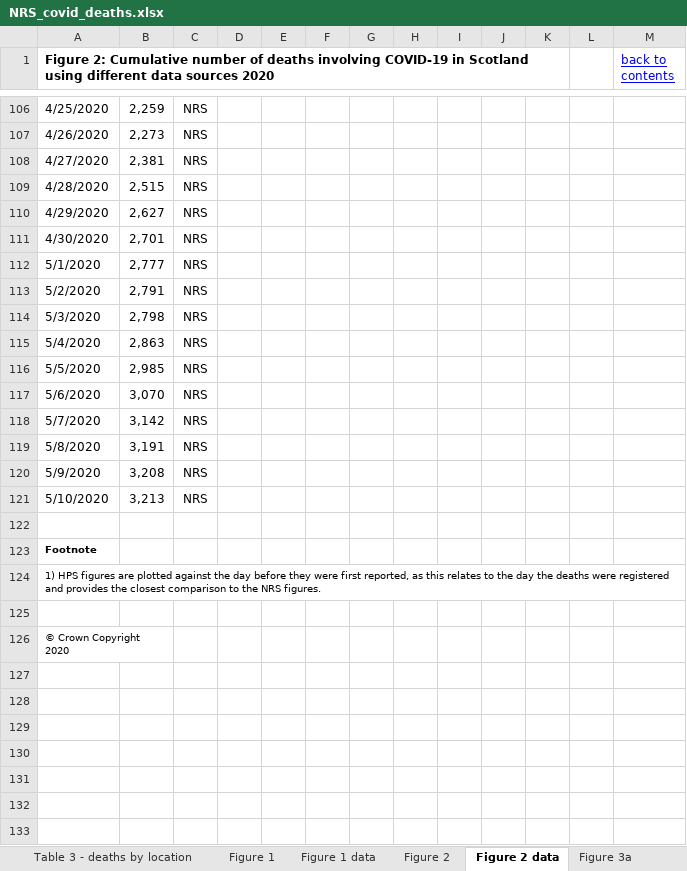
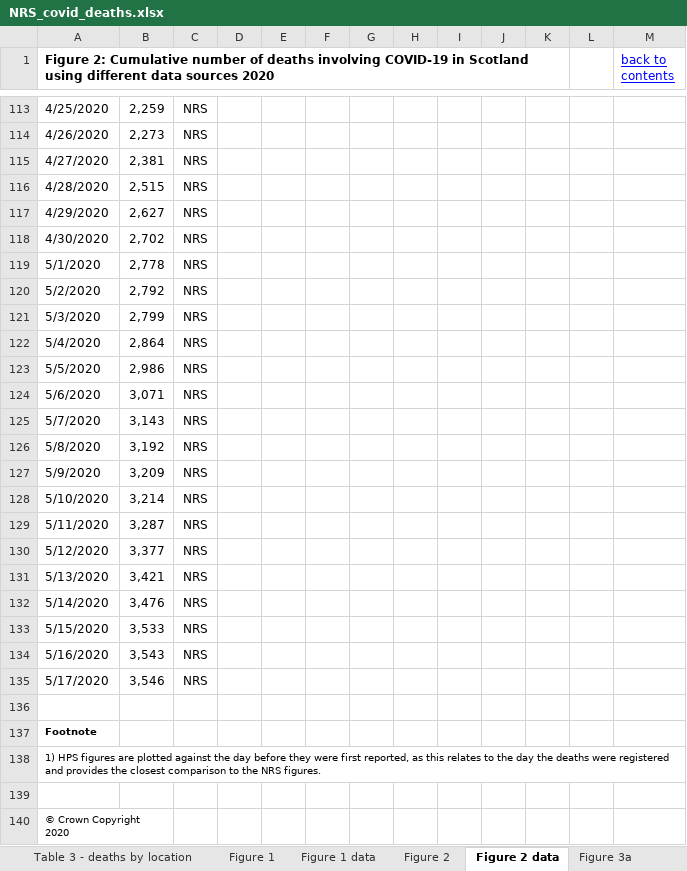
Before and after one commit to jakeybob/covid19-scotland, an Excel workbook: data/NRS_covid_deaths.xlsx, sheet Figure 2 data, drawn as a sheet; only a part is shown, gaps mark what is left out; values as stored, in another font and other column widths than the file's, no borders; addresses are those after the commit; the diff covers the shown part only; the diff names each change by its address in the sheet, - before the commit and + after, or states it on an @@ line.

```diff
--- a/data/NRS_covid_deaths.xlsx (sheet Figure 2 data)
+++ b/data/NRS_covid_deaths.xlsx (sheet Figure 2 data)
-B118: 2,701
+B118: 2,702
-B119: 2,777
+B119: 2,778
-B120: 2,791
+B120: 2,792
-B121: 2,798
+B121: 2,799
-B122: 2,863
+B122: 2,864
-B123: 2,985
+B123: 2,986
-B124: 3,070
+B124: 3,071
-B125: 3,142
+B125: 3,143
-B126: 3,191
+B126: 3,192
-B127: 3,208
+B127: 3,209
-B128: 3,213
+B128: 3,214
+row 129: 5/11/2020 | 3,287 | NRS
+row 130: 5/12/2020 | 3,377 | NRS
+row 131: 5/13/2020 | 3,421 | NRS
+row 132: 5/14/2020 | 3,476 | NRS
+row 133: 5/15/2020 | 3,533 | NRS
+row 134: 5/16/2020 | 3,543 | NRS
+row 135: 5/17/2020 | 3,546 | NRS
```
Also changed, not shown: 7 added rows elsewhere in this sheet, sheet Table 3 - deaths by location, sheet Figure 7 data, sheet Table 2 - All deaths, sheet Figure 6 data, sheet Figure 8 data, sheet Figure 4 data, 5 more sheets, formulas that keep their value, charts or pictures, 14 other files.
